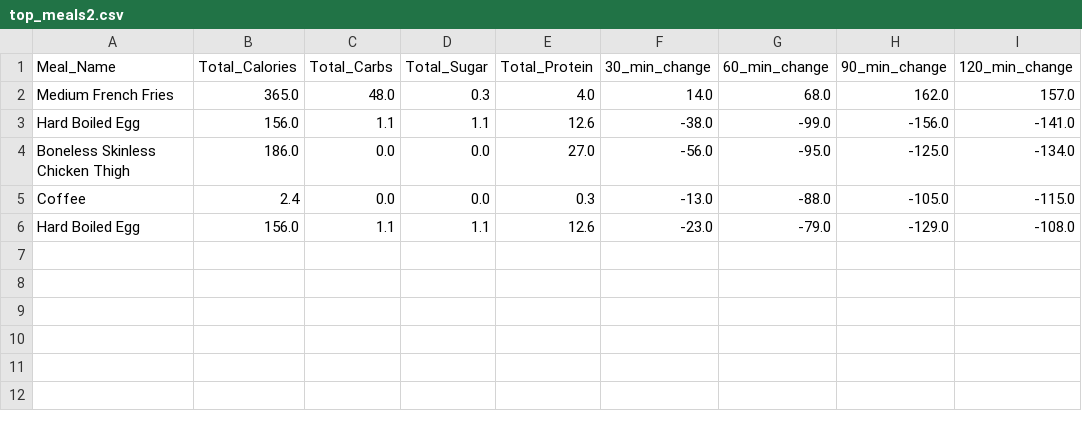
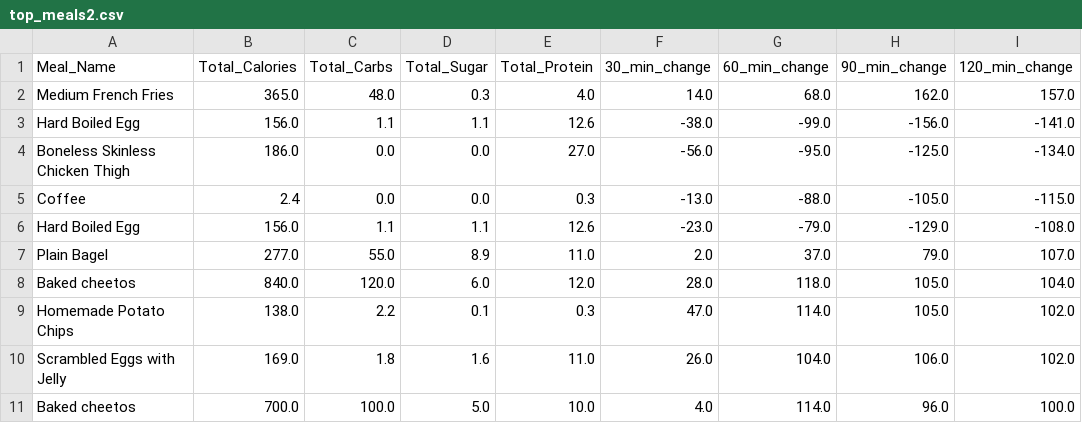
Before and after one commit to Anshu-b/Healthcare-Analysis, a CSV file: top_meals2.csv, drawn as a sheet; the diff names each change by its address in the sheet, - before the commit and + after, or states it on an @@ line.

```diff
--- a/top_meals2.csv
+++ b/top_meals2.csv
+row 7: Plain Bagel | 277.0 | 55.0 | 8.9 | 11.0 | 2.0 | 37.0 | 79.0 | 107.0
+row 8: Baked cheetos | 840.0 | 120.0 | 6.0 | 12.0 | 28.0 | 118.0 | 105.0 | 104.0
+row 9: Homemade Potato Chips | 138.0 | 2.2 | 0.1 | 0.3 | 47.0 | 114.0 | 105.0 | 102.0
+row 10: Scrambled Eggs with Jelly | 169.0 | 1.8 | 1.6 | 11.0 | 26.0 | 104.0 | 106.0 | 102.0
+row 11: Baked cheetos | 700.0 | 100.0 | 5.0 | 10.0 | 4.0 | 114.0 | 96.0 | 100.0
```
Also changed, not shown: 8 other files.
